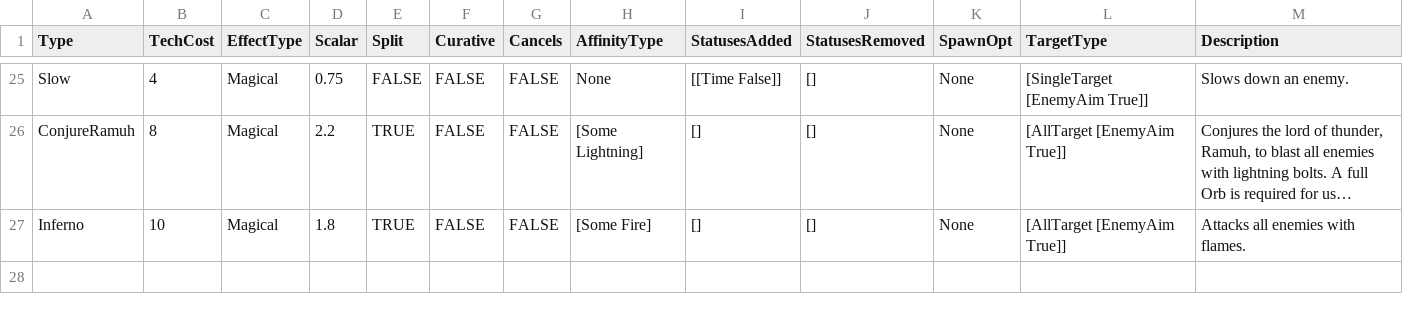
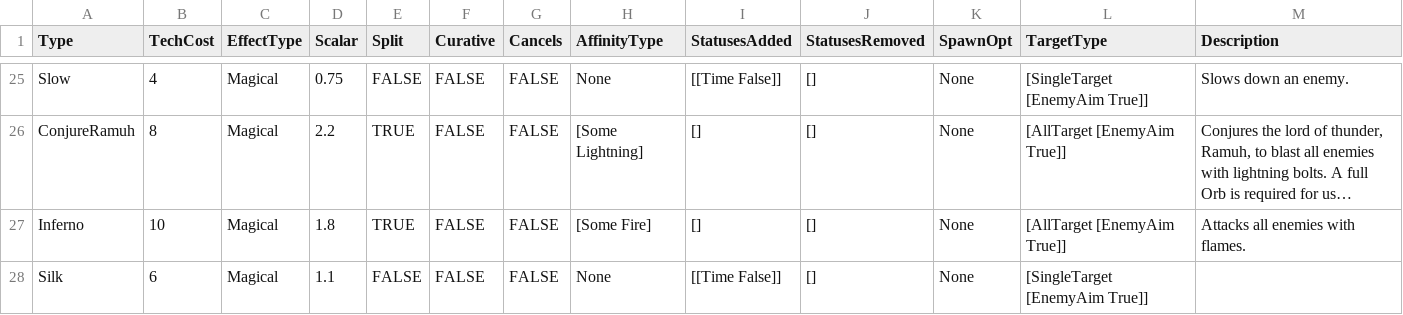
Before and after one commit to bryanedds/Nu, a CSV file: Projects/Omni Blade/Assets/Data/TechData.csv, drawn as a sheet; only a part is shown, gaps mark what is left out; long unchanged cells end in …; the diff names each change by its address in the sheet, - before the commit and + after, or states it on an @@ line.

Commit message:
Added missing Silk tech data.

```diff
--- a/Projects/Omni Blade/Assets/Data/TechData.csv
+++ b/Projects/Omni Blade/Assets/Data/TechData.csv
+row 28: Silk | 6 | Magical | 1.1 | FALSE | FALSE | FALSE | None | [[Time False]] | [] | None | [SingleTarget [EnemyAim True]]
```
Also changed, not shown: 1 other file.
